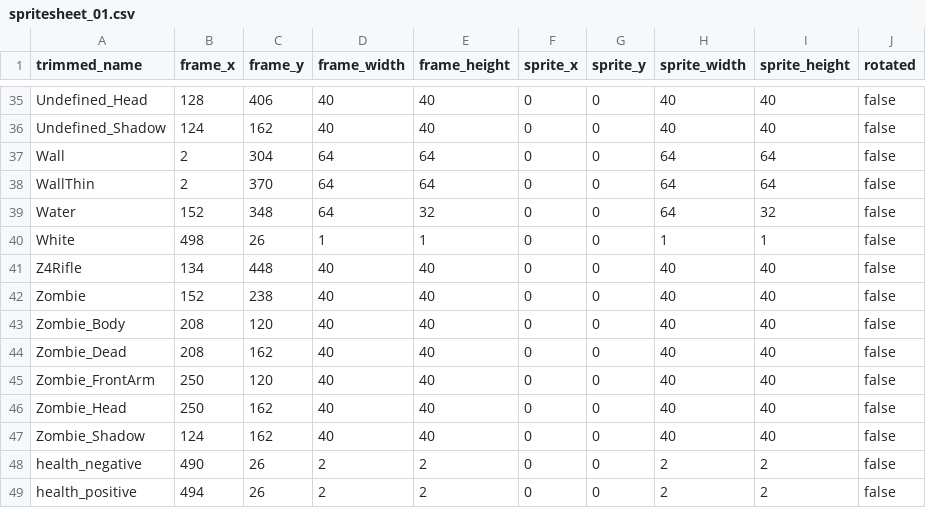
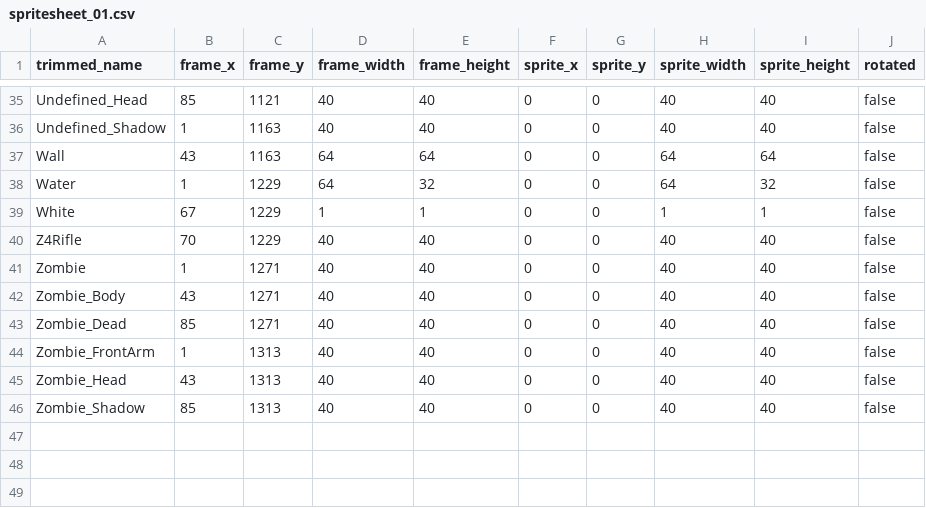
Before and after one commit to jordansavant/roguezombie, a CSV file: content/spritesheet_01.csv, drawn as a sheet; only a part is shown, gaps mark what is left out; removed rows and columns are numbered as before the commit, all else as after; the diff covers the shown part only; the diff names each change by its address in the sheet, - before the commit and + after, or states it on an @@ line.

```diff
--- a/content/spritesheet_01.csv
+++ b/content/spritesheet_01.csv
-B35 (frame_x): 128
+B35 (frame_x): 85
-C35 (frame_y): 406
+C35 (frame_y): 1121
-B36 (frame_x): 124
+B36 (frame_x): 1
-C36 (frame_y): 162
+C36 (frame_y): 1163
-B37 (frame_x): 2
+B37 (frame_x): 43
-C37 (frame_y): 304
+C37 (frame_y): 1163
-row 38: WallThin | 2 | 370 | 64 | 64 | 0 | 0 | 64 | 64 | false
-B38 (frame_x): 152
+B38 (frame_x): 1
-C38 (frame_y): 348
+C38 (frame_y): 1229
-B39 (frame_x): 498
+B39 (frame_x): 67
-C39 (frame_y): 26
+C39 (frame_y): 1229
-B40 (frame_x): 134
+B40 (frame_x): 70
-C40 (frame_y): 448
+C40 (frame_y): 1229
-B41 (frame_x): 152
+B41 (frame_x): 1
-C41 (frame_y): 238
+C41 (frame_y): 1271
-B42 (frame_x): 208
+B42 (frame_x): 43
-C42 (frame_y): 120
+C42 (frame_y): 1271
-B43 (frame_x): 208
+B43 (frame_x): 85
-C43 (frame_y): 162
+C43 (frame_y): 1271
-B44 (frame_x): 250
+B44 (frame_x): 1
-C44 (frame_y): 120
+C44 (frame_y): 1313
-B45 (frame_x): 250
+B45 (frame_x): 43
-C45:C46 (frame_y): 162
+C45:C46 (frame_y): 1313
-B46 (frame_x): 124
+B46 (frame_x): 85
-row 48: health_negative | 490 | 26 | 2 | 2 | 0 | 0 | 2 | 2 | false
-row 49: health_positive | 494 | 26 | 2 | 2 | 0 | 0 | 2 | 2 | false
```
Also changed, not shown: 2 added rows, 2 removed rows and 62 edited cells elsewhere in this file, content/interface_01.csv, 3 other files.
